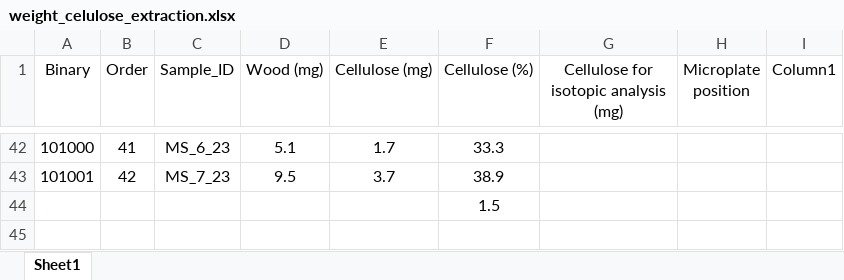
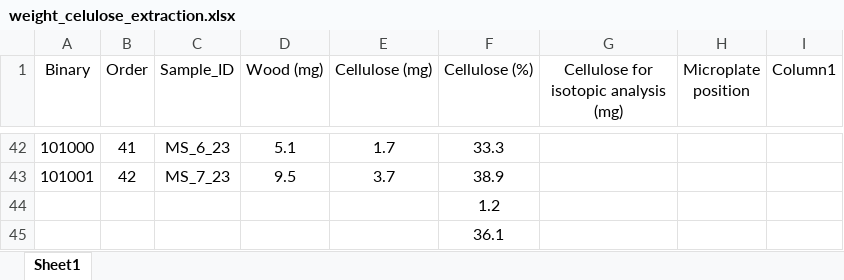
Before and after one commit to TerefiGimeno/PHLISCOgradiente, an Excel workbook: gradienteData/isotopes_gradiente_2023/weight_celulose_extraction.xlsx, sheet Sheet1, drawn as a sheet; only a part is shown, gaps mark what is left out; values as stored, in another font and other column widths than the file's, no borders; table styles not drawn; the diff covers the shown part only; the diff names each change by its address in the sheet, - before the commit and + after, or states it on an @@ line.

```diff
--- a/gradienteData/isotopes_gradiente_2023/weight_celulose_extraction.xlsx (sheet Sheet1)
+++ b/gradienteData/isotopes_gradiente_2023/weight_celulose_extraction.xlsx (sheet Sheet1)
-F44 (Cellulose (%)): 1.5
+F44 (Cellulose (%)): 1.2
+row 45:  |  |  |  |  | 36.1
```
Also changed, not shown: 28 hidden or unhidden rows elsewhere in this sheet, 1 other file.
